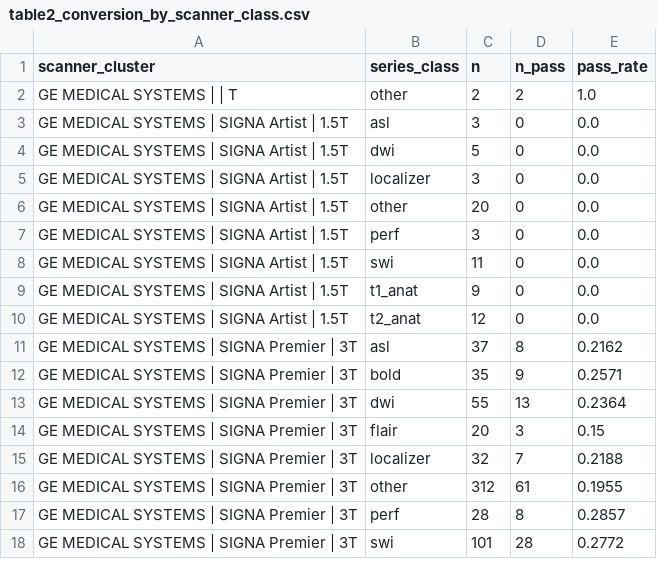
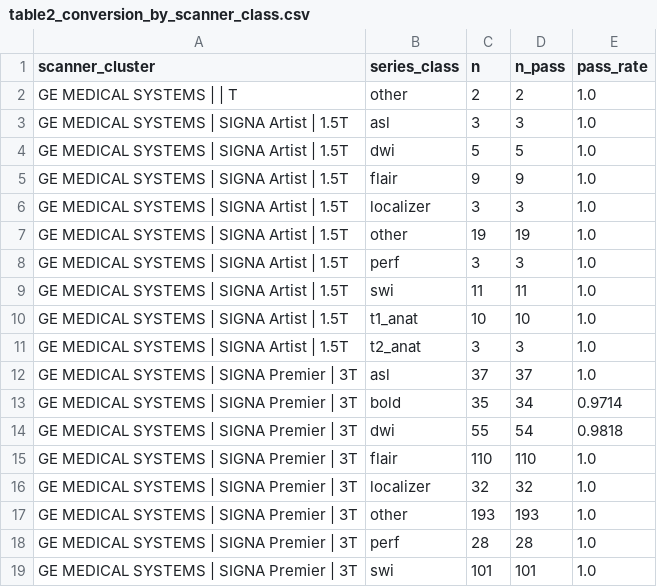
Before and after one commit to phindagijimana/vecta, a CSV file: vecta/cidur_dbi/outputs_dcm2niix_v1freeze/table2_conversion_by_scanner_class.csv, drawn as a sheet; only a part is shown; the diff covers the shown part only.

```diff
--- a/vecta/cidur_dbi/outputs_dcm2niix_v1freeze/table2_conversion_by_scanner_class.csv
+++ b/vecta/cidur_dbi/outputs_dcm2niix_v1freeze/table2_conversion_by_scanner_class.csv
@@ -2,17 +2,18 @@ scanner_cluster,series_class,n,n_pass,pass_rate
 GE MEDICAL SYSTEMS |  | T,other,2,2,1.0
-GE MEDICAL SYSTEMS | SIGNA Artist | 1.5T,asl,3,0,0.0
-GE MEDICAL SYSTEMS | SIGNA Artist | 1.5T,dwi,5,0,0.0
-GE MEDICAL SYSTEMS | SIGNA Artist | 1.5T,localizer,3,0,0.0
-GE MEDICAL SYSTEMS | SIGNA Artist | 1.5T,other,20,0,0.0
-GE MEDICAL SYSTEMS | SIGNA Artist | 1.5T,perf,3,0,0.0
-GE MEDICAL SYSTEMS | SIGNA Artist | 1.5T,swi,11,0,0.0
-GE MEDICAL SYSTEMS | SIGNA Artist | 1.5T,t1_anat,9,0,0.0
-GE MEDICAL SYSTEMS | SIGNA Artist | 1.5T,t2_anat,12,0,0.0
-GE MEDICAL SYSTEMS | SIGNA Premier | 3T,asl,37,8,0.2162
-GE MEDICAL SYSTEMS | SIGNA Premier | 3T,bold,35,9,0.2571
-GE MEDICAL SYSTEMS | SIGNA Premier | 3T,dwi,55,13,0.2364
-GE MEDICAL SYSTEMS | SIGNA Premier | 3T,flair,20,3,0.15
-GE MEDICAL SYSTEMS | SIGNA Premier | 3T,localizer,32,7,0.2188
-GE MEDICAL SYSTEMS | SIGNA Premier | 3T,other,312,61,0.1955
-GE MEDICAL SYSTEMS | SIGNA Premier | 3T,perf,28,8,0.2857
-GE MEDICAL SYSTEMS | SIGNA Premier | 3T,swi,101,28,0.2772
+GE MEDICAL SYSTEMS | SIGNA Artist | 1.5T,asl,3,3,1.0
+GE MEDICAL SYSTEMS | SIGNA Artist | 1.5T,dwi,5,5,1.0
+GE MEDICAL SYSTEMS | SIGNA Artist | 1.5T,flair,9,9,1.0
+GE MEDICAL SYSTEMS | SIGNA Artist | 1.5T,localizer,3,3,1.0
+GE MEDICAL SYSTEMS | SIGNA Artist | 1.5T,other,19,19,1.0
+GE MEDICAL SYSTEMS | SIGNA Artist | 1.5T,perf,3,3,1.0
+GE MEDICAL SYSTEMS | SIGNA Artist | 1.5T,swi,11,11,1.0
+GE MEDICAL SYSTEMS | SIGNA Artist | 1.5T,t1_anat,10,10,1.0
+GE MEDICAL SYSTEMS | SIGNA Artist | 1.5T,t2_anat,3,3,1.0
+GE MEDICAL SYSTEMS | SIGNA Premier | 3T,asl,37,37,1.0
+GE MEDICAL SYSTEMS | SIGNA Premier | 3T,bold,35,34,0.9714
+GE MEDICAL SYSTEMS | SIGNA Premier | 3T,dwi,55,54,0.9818
+GE MEDICAL SYSTEMS | SIGNA Premier | 3T,flair,110,110,1.0
+GE MEDICAL SYSTEMS | SIGNA Premier | 3T,localizer,32,32,1.0
+GE MEDICAL SYSTEMS | SIGNA Premier | 3T,other,193,193,1.0
+GE MEDICAL SYSTEMS | SIGNA Premier | 3T,perf,28,28,1.0
+GE MEDICAL SYSTEMS | SIGNA Premier | 3T,swi,101,101,1.0
```
Also changed, not shown: 1 removed row and 45 edited cells elsewhere in this file, vecta/cidur_dbi/outputs_dcm2niix_v1freeze/table2_conversion_by_scanner.csv, 12 other files.
